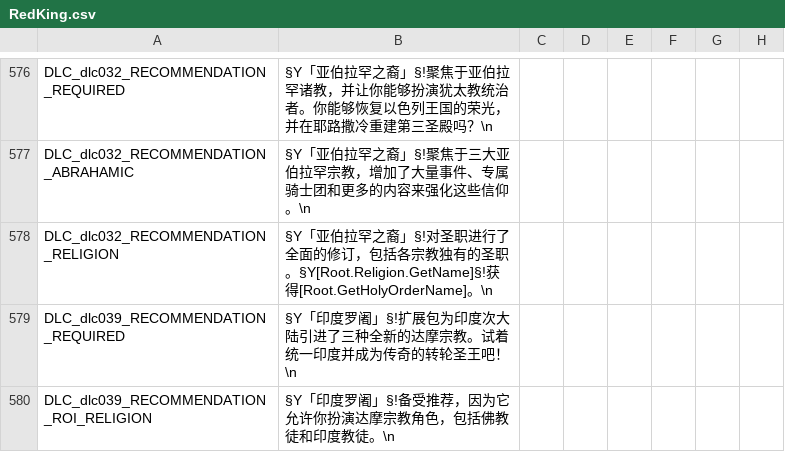
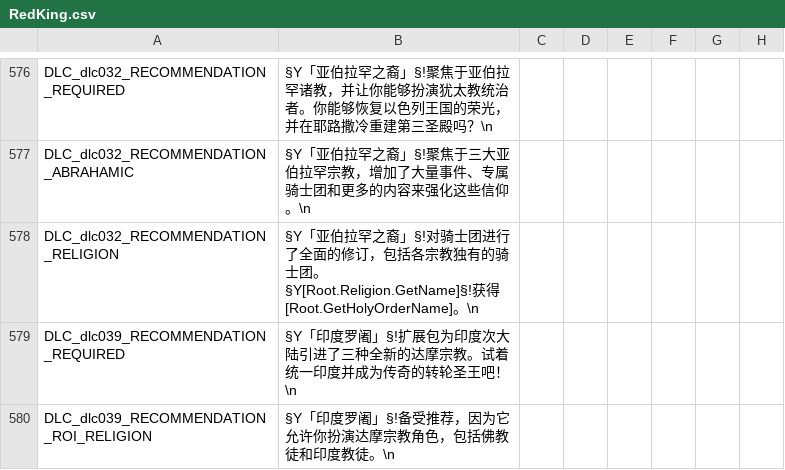
Before and after one commit to paratranz/CK2-Chinese-Localisation, a CSV file: localisation/RedKing.csv, drawn as a sheet; only a part is shown, gaps mark what is left out; the diff names each change by its address in the sheet, - before the commit and + after, or states it on an @@ line.

```diff
--- a/localisation/RedKing.csv
+++ b/localisation/RedKing.csv
-B578: …裔」§!对圣职进行了全面的修订，包括各宗教独有的圣职。§Y[Root.Religion.GetName]§!获得…
+B578: …裔」§!对骑士团进行了全面的修订，包括各宗教独有的骑士团。§Y[Root.Religion.GetName]§!获得…
```
Also changed, not shown: localisation/JadeDragon.csv, 4 other files.
